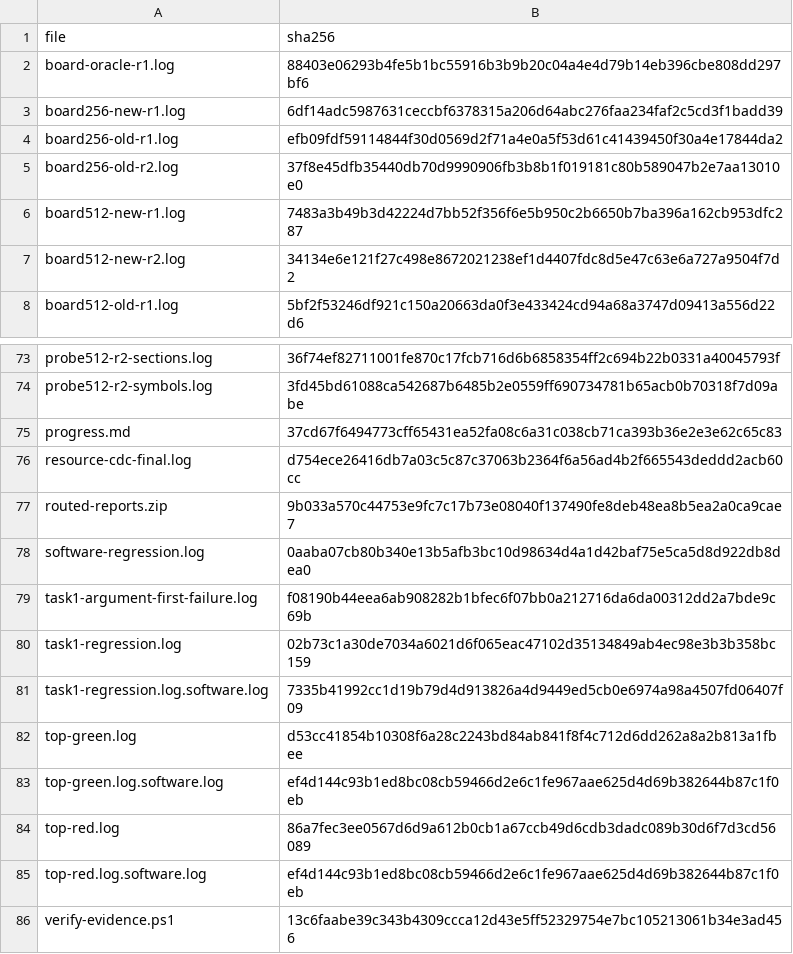
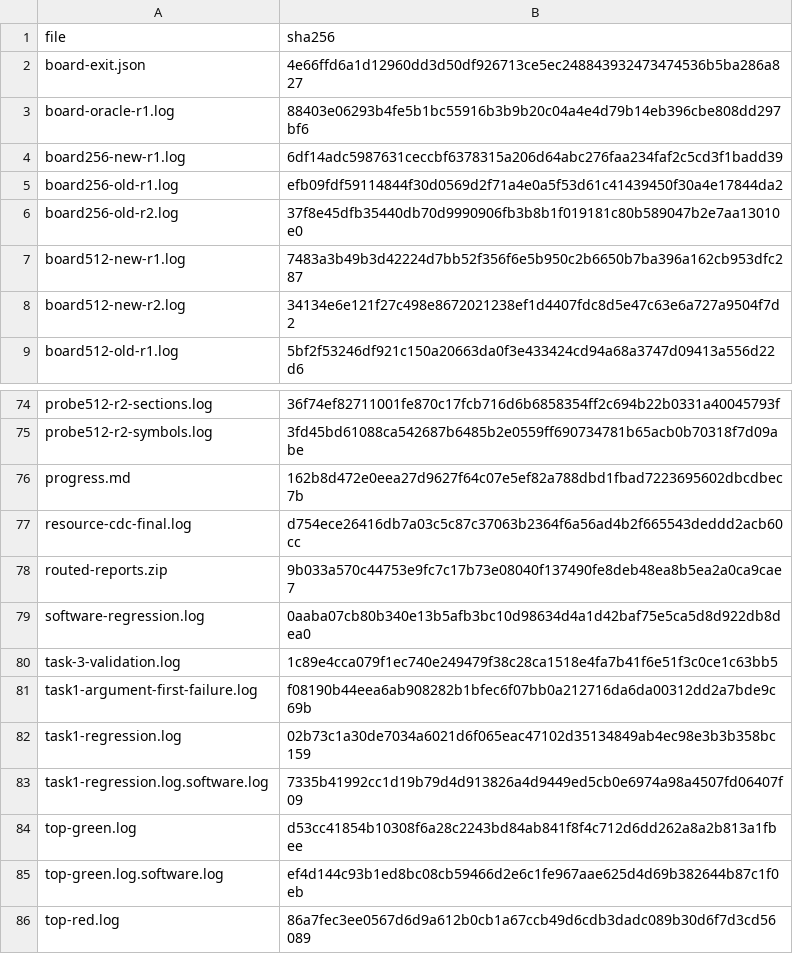
Before and after one commit to fortitude24102-lang/competition, a CSV file: docs/efinix_2d_gpu/evidence/frame_list_integration_20261012/sha256.csv, drawn as a sheet; only a part is shown, gaps mark what is left out; the shorter side is filled out with more unchanged rows.

```diff
--- a/docs/efinix_2d_gpu/evidence/frame_list_integration_20261012/sha256.csv
+++ b/docs/efinix_2d_gpu/evidence/frame_list_integration_20261012/sha256.csv
@@ -1,2 +1,3 @@
 "file","sha256"
+"board-exit.json","4e66ffd6a1d12960dd3d50df926713ce5ec248843932473474536b5ba286a827"
 "board-oracle-r1.log","88403e06293b4fe5b1bc55916b3b9b20c04a4e4d79b14eb396cbe808dd297bf6"
@@ -74,3 +75,3 @@
 "probe512-r2-symbols.log","3fd45bd61088ca542687b6485b2e0559ff690734781b65acb0b70318f7d09abe"
-"progress.md","37cd67f6494773cff65431ea52fa08c6a31c038cb71ca393b36e2e3e62c65c83"
+"progress.md","162b8d472e0eea27d9627f64c07e5ef82a788dbd1fbad7223695602dbcdbec7b"
 "resource-cdc-final.log","d754ece26416db7a03c5c87c37063b2364f6a56ad4b2f665543deddd2acb60cc"
@@ -78,2 +79,3 @@
 "software-regression.log","0aaba07cb80b340e13b5afb3bc10d98634d4a1d42baf75e5ca5d8d922db8dea0"
+"task-3-validation.log","1c89e4cca079f1ec740e249479f38c28ca1518e4fa7b41f6e51f3c0ce1c63bb5"
 "task1-argument-first-failure.log","f08190b44eea6ab908282b1bfec6f07bb0a212716da6da00312dd2a7bde9c69b"
```
Also changed, not shown: 3 other files.
